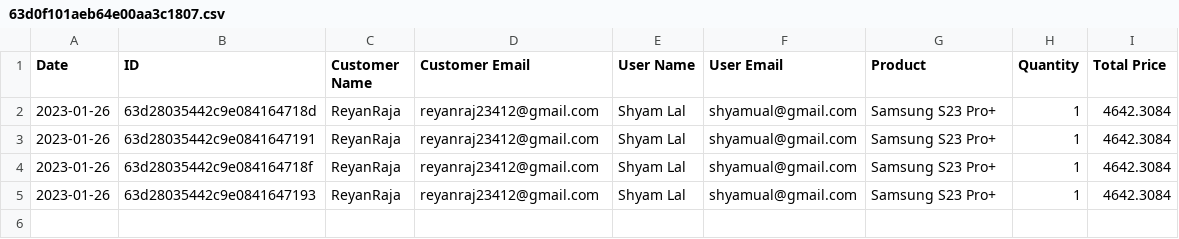
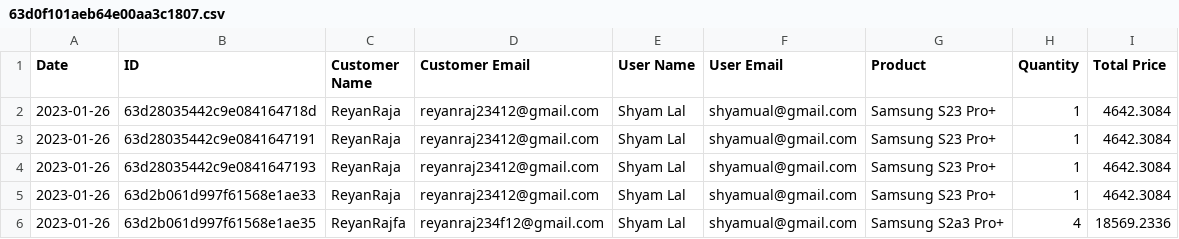
Before and after one commit to reyanRaj/nyenyezi-backend, a CSV file: public/63d0f101aeb64e00aa3c1807.csv, drawn as a sheet; removed rows and columns are numbered as before the commit, all else as after; the diff names each change by its address in the sheet, - before the commit and + after, or states it on an @@ line.

```diff
--- a/public/63d0f101aeb64e00aa3c1807.csv
+++ b/public/63d0f101aeb64e00aa3c1807.csv
-row 4: 2023-01-26 | 63d28035442c9e084164718f | ReyanRaja | reyanraj23412@gmail.com | Shyam Lal | shyamual@gmail.com | Samsung S23 Pro+ | 1 | 4642.3084
+row 5: 2023-01-26 | 63d2b061d997f61568e1ae33 | ReyanRaja | reyanraj23412@gmail.com | Shyam Lal | shyamual@gmail.com | Samsung S23 Pro+ | 1 | 4642.3084
+row 6: 2023-01-26 | 63d2b061d997f61568e1ae35 | ReyanRajfa | reyanraj234f12@gmail.com | Shyam Lal | shyamual@gmail.com | Samsung S2a3 Pro+ | 4 | 18569.2336
```
Also changed, not shown: 1 other file.
